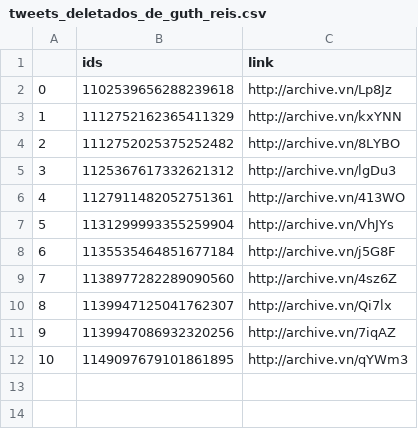
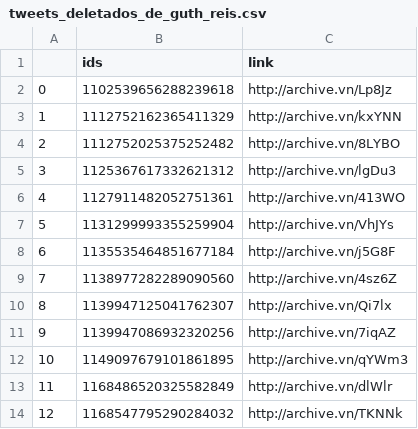
Before and after one commit to projeto7c0/7c0-core, a CSV file: csv/tweets_deletados_de_guth_reis.csv, drawn as a sheet.

```diff
--- a/csv/tweets_deletados_de_guth_reis.csv
+++ b/csv/tweets_deletados_de_guth_reis.csv
@@ -12 +12,3 @@
 10,1149097679101861895,http://archive.vn/qYWm3
+11,1168486520325582849,http://archive.vn/dlWlr
+12,1168547795290284032,http://archive.vn/TKNNk
```
Also changed, not shown: csv/tweets_deletados_de_FaleiroAirton.csv, csv/tweets_deletados_de_arnaldojardim.csv, 5 other files.
